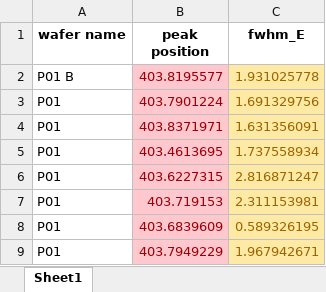
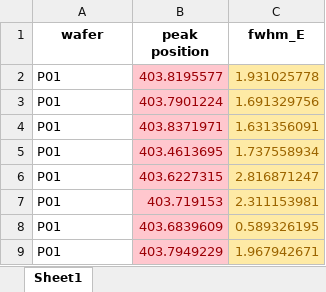
Before and after one commit to CEA-MetroCarac/SPECTROview, an Excel workbook: data_test/df1.xlsx, sheet Sheet1, drawn as a sheet; only a part is shown; values as stored, in another font and other column widths than the file's, no borders; the diff names each change by its address in the sheet, - before the commit and + after, or states it on an @@ line.

```diff
--- a/data_test/df1.xlsx (sheet Sheet1)
+++ b/data_test/df1.xlsx (sheet Sheet1)
-A1: wafer name
+A1: wafer
-A2 (wafer): P01 B
+A2 (wafer): P01
```
Also changed, not shown: 3 other files.
